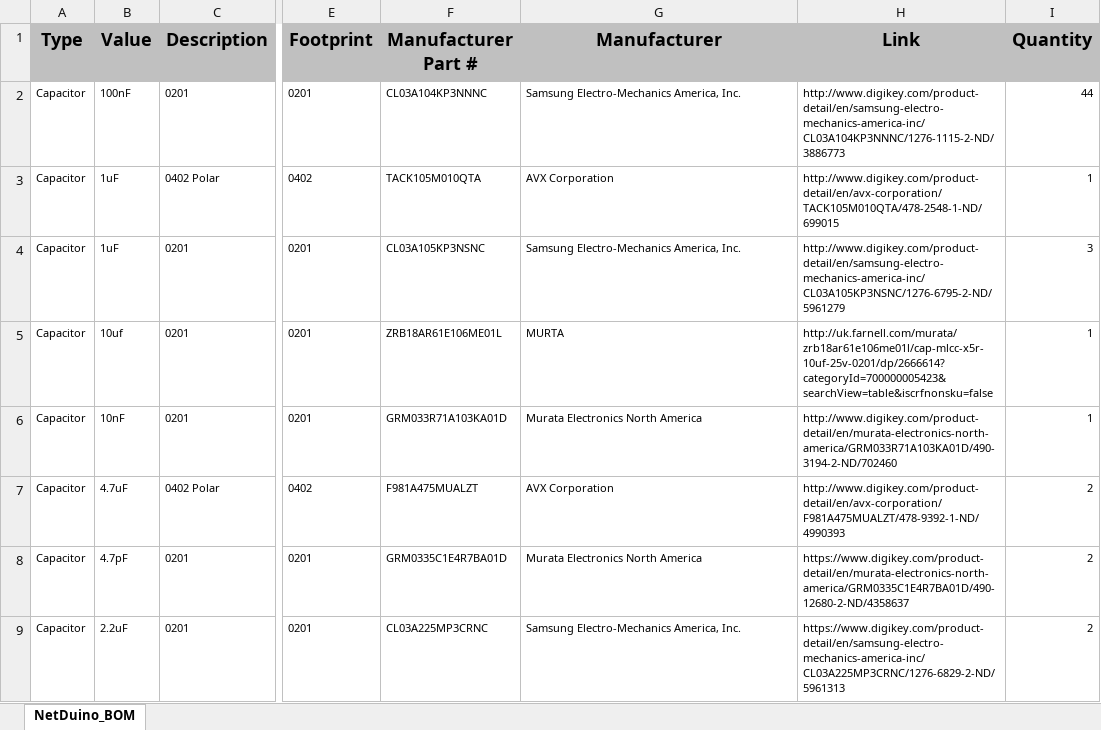
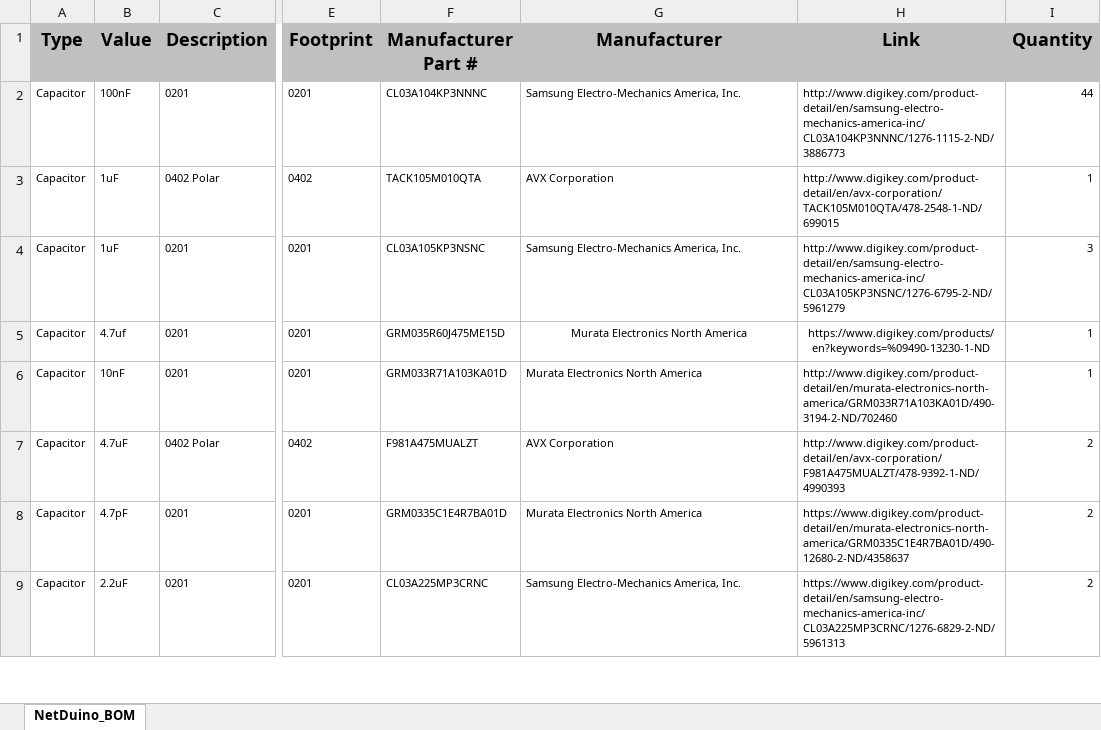
Before and after one commit to WildernessLabs/Meadow-Reference-Designs, an Excel workbook: MinimumMeadow/MeadowMinimum_BOM.xlsx, sheet NetDuino_BOM, drawn as a sheet; only a part is shown, gaps mark what is left out; values as stored, in another font and other column widths than the file's, no borders; the diff names each change by its address in the sheet, - before the commit and + after, or states it on an @@ line.

```diff
--- a/MinimumMeadow/MeadowMinimum_BOM.xlsx (sheet NetDuino_BOM)
+++ b/MinimumMeadow/MeadowMinimum_BOM.xlsx (sheet NetDuino_BOM)
-B5 (Value): 10uf
+B5 (Value): 4.7uf
-F5 (Manufacturer Part #): ZRB18AR61E106ME01L
+F5 (Manufacturer Part #): GRM035R60J475ME15D
-G5 (Manufacturer): MURTA
+G5 (Manufacturer): Murata Electronics North America
-G5:H5 alignment: left
+G5:H5 alignment: center
-H5 (Link): http://uk.farnell.com/murata/zrb18ar61e106me01l/cap-mlcc-x5r-10uf-25v-0201/dp/2666614?categoryId=700000005423&searchView=table&iscrfnonsku=false
+H5 (Link): https://www.digikey.com/products/en?keywords=%09490-13230-1-ND
```
Also changed, not shown: 1 other file.
